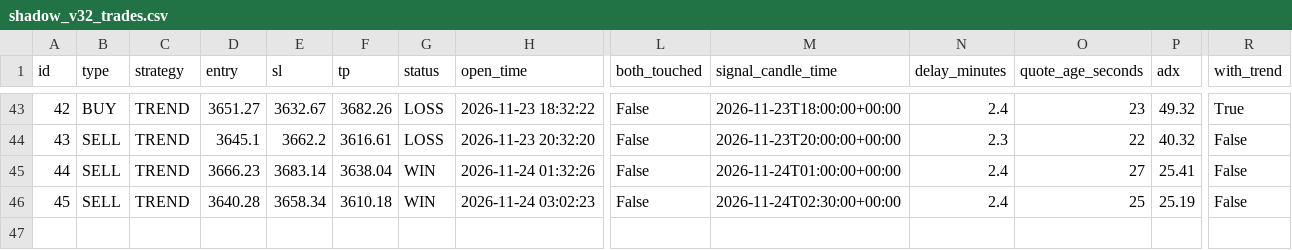
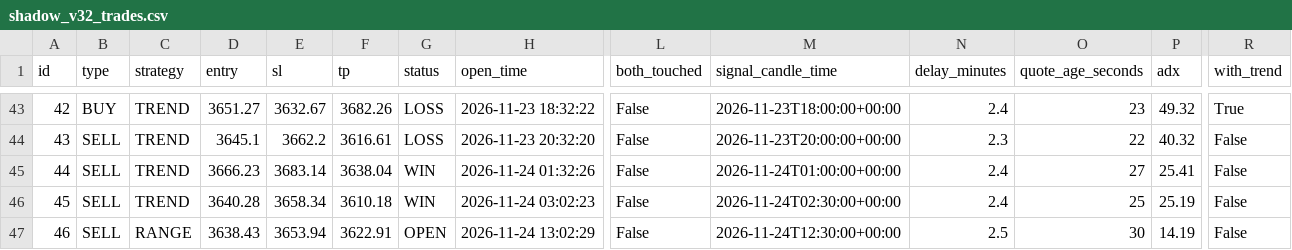
Before and after one commit to anouarbenmohamed-ui/gold-shadow, a CSV file: shadow_data/shadow_v32_trades.csv, drawn as a sheet; only a part is shown, gaps mark what is left out; rows hold the shown columns only; the diff names each change by its address in the sheet, - before the commit and + after, or states it on an @@ line.

Commit message:
shadow update

```diff
--- a/shadow_data/shadow_v32_trades.csv
+++ b/shadow_data/shadow_v32_trades.csv
+row 47: 46 | SELL | RANGE | 3638.43 | 3653.94 | 3622.91 | OPEN | 2026-11-24 13:02:29 | False | 2026-11-24T12:30:00+00:00 | 2.5 | 30 | 14.19 | False
```
Also changed, not shown: 2 other files.
